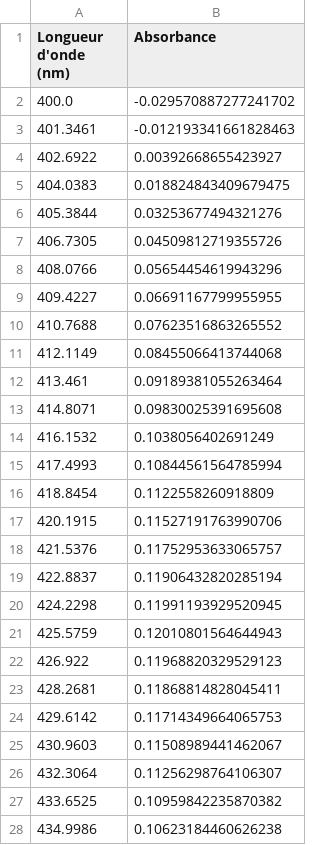
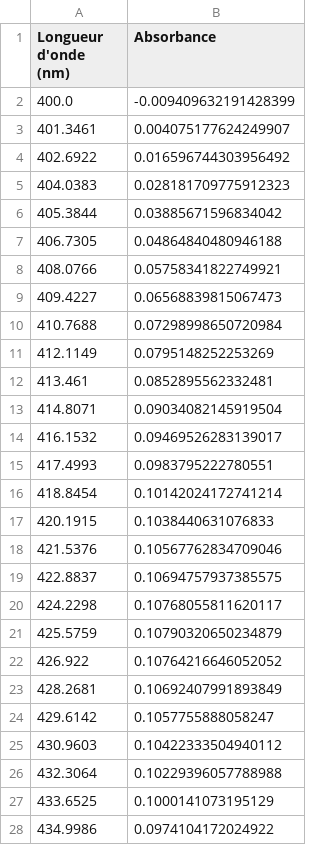
Before and after one commit to VincentMarais/Programmation_application_spectro, a CSV file: Manip/Manip_24_03_2023/Fente_0_5mm/signal_spline_Manip_24_03_2023_Fente_0_5mm.csv, drawn as a sheet; only a part is shown; the diff covers the shown part only.

```diff
--- a/Manip/Manip_24_03_2023/Fente_0_5mm/signal_spline_Manip_24_03_2023_Fente_0_5mm.csv
+++ b/Manip/Manip_24_03_2023/Fente_0_5mm/signal_spline_Manip_24_03_2023_Fente_0_5mm.csv
@@ -1,28 +1,28 @@
 Longueur d'onde (nm),Absorbance
-400.0,-0.029570887277241702
-401.3461,-0.012193341661828463
-402.6922,0.00392668655423927
-404.0383,0.018824843409679475
-405.3844,0.03253677494321276
-406.7305,0.04509812719355726
-408.0766,0.05654454619943296
-409.4227,0.06691167799955955
-410.7688,0.07623516863265552
-412.1149,0.08455066413744068
-413.461,0.09189381055263464
-414.8071,0.09830025391695608
-416.1532,0.1038056402691249
-417.4993,0.10844561564785994
-418.8454,0.1122558260918809
-420.1915,0.11527191763990706
-421.5376,0.11752953633065757
-422.8837,0.11906432820285194
-424.2298,0.11991193929520945
-425.5759,0.12010801564644943
-426.922,0.11968820329529123
-428.2681,0.11868814828045411
-429.6142,0.11714349664065753
-430.9603,0.11508989441462067
-432.3064,0.11256298764106307
-433.6525,0.10959842235870382
-434.9986,0.10623184460626238
+400.0,-0.009409632191428399
+401.3461,0.004075177624249907
+402.6922,0.016596744303956492
+404.0383,0.028181709775912323
+405.3844,0.03885671596834042
+406.7305,0.04864840480946188
+408.0766,0.05758341822749921
+409.4227,0.06568839815067473
+410.7688,0.07298998650720984
+412.1149,0.0795148252253269
+413.461,0.0852895562332481
+414.8071,0.09034082145919504
+416.1532,0.09469526283139017
+417.4993,0.0983795222780551
+418.8454,0.10142024172741214
+420.1915,0.1038440631076833
+421.5376,0.10567762834709046
+422.8837,0.10694757937385575
+424.2298,0.10768055811620117
+425.5759,0.10790320650234879
+426.922,0.10764216646052052
+428.2681,0.10692407991893849
+429.6142,0.1057755888058247
+430.9603,0.10422333504940112
+432.3064,0.10229396057788988
+433.6525,0.1000141073195129
+434.9986,0.0974104172024922
```
Also changed, not shown: 173 edited cells elsewhere in this file, Manip/Manip_24_03_2023/Fente_0_5mm/signal_convol_Manip_24_03_2023_Fente_0_5mm.csv, Manip/Manip_24_03_2023/Fente_0_5mm/signal_lisse_Manip_24_03_2023_Fente_0_5mm.csv, 27 other files.
